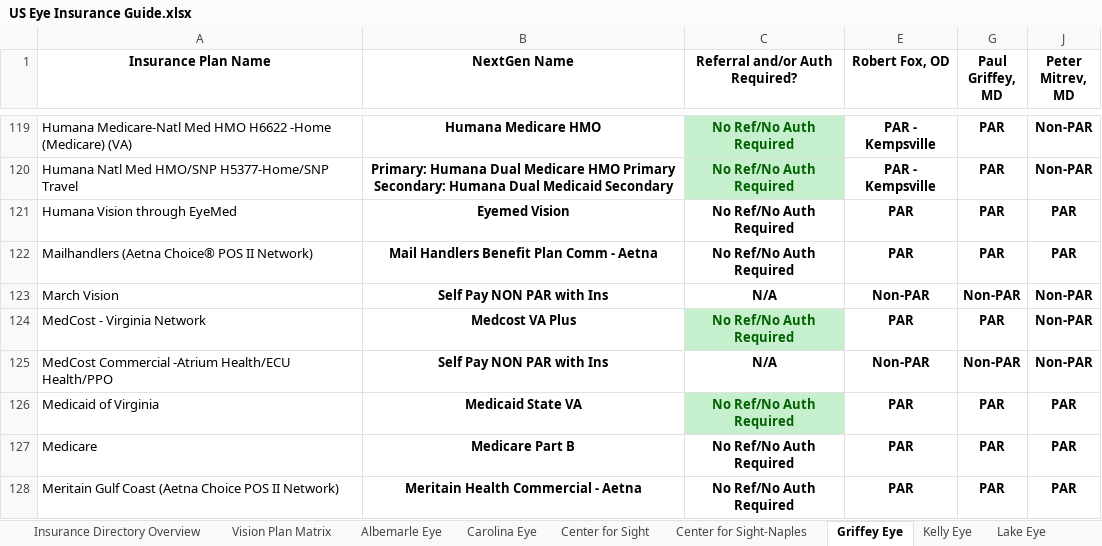
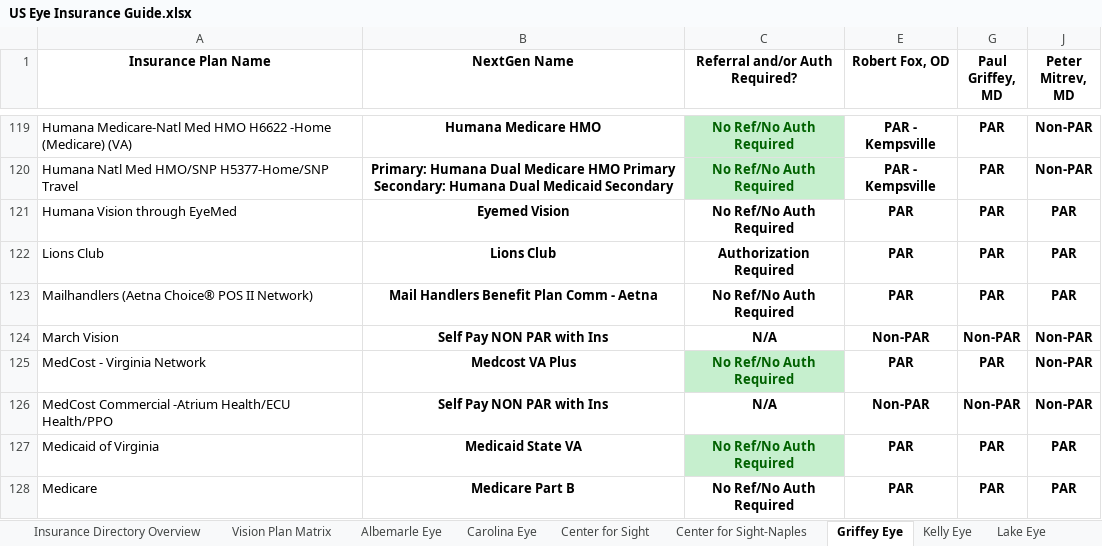
Before and after one commit to wak1616/PAC, an Excel workbook: US Eye Insurance Guide.xlsx, sheet Griffey Eye, drawn as a sheet; only a part is shown, gaps mark what is left out; the shorter side is filled out with more unchanged rows; values as stored, in another font and other column widths than the file's, no borders; conditional formats not drawn; the diff names each change by its address in the sheet, - before the commit and + after, or states it on an @@ line.

```diff
--- a/US Eye Insurance Guide.xlsx (sheet Griffey Eye)
+++ b/US Eye Insurance Guide.xlsx (sheet Griffey Eye)
+row 122: Lions Club | Lions Club | Authorization Required | PAR | PAR | PAR
```
Also changed, not shown: sheet Center for Sight-Naples, sheet Center for Sight.
